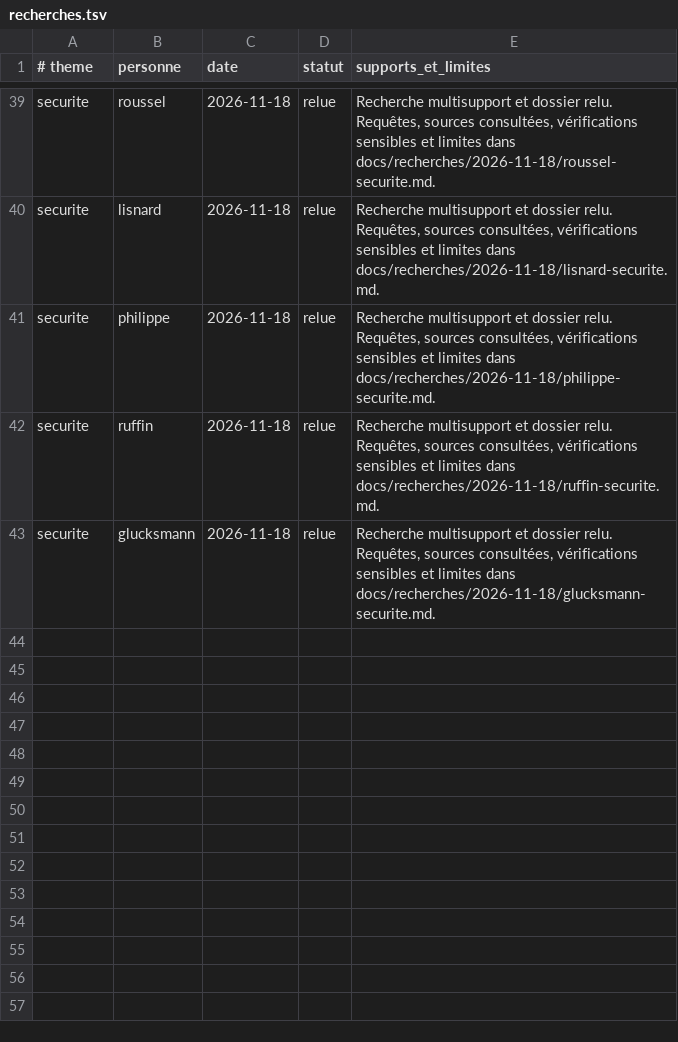
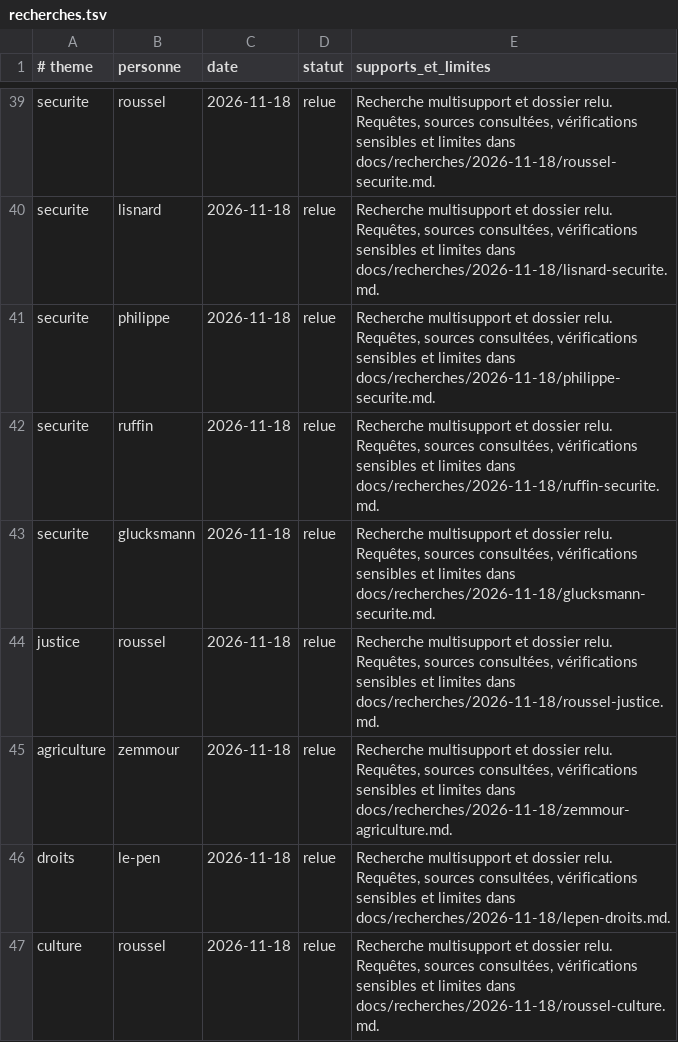
Before and after one commit to adrienconrath/pourquivoter, a TSV file: data/recherches.tsv, drawn as a sheet; only a part is shown, gaps mark what is left out; the diff names each change by its address in the sheet, - before the commit and + after, or states it on an @@ line.

Commit message:
Approfondir droits, justice, agriculture et culture avec sources actuelles

```diff
--- a/data/recherches.tsv
+++ b/data/recherches.tsv
+row 44: justice | roussel | 2026-11-18 | relue | Recherche multisupport et dossier relu. Requêtes, sources consultées, vérifications sensibles et limites dans docs/recherches/2026-11-18/roussel-justice.md.
+row 45: agriculture | zemmour | 2026-11-18 | relue | Recherche multisupport et dossier relu. Requêtes, sources consultées, vérifications sensibles et limites dans docs/recherches/2026-11-18/zemmour-agriculture.md.
+row 46: droits | le-pen | 2026-11-18 | relue | Recherche multisupport et dossier relu. Requêtes, sources consultées, vérifications sensibles et limites dans docs/recherches/2026-11-18/lepen-droits.md.
+row 47: culture | roussel | 2026-11-18 | relue | Recherche multisupport et dossier relu. Requêtes, sources consultées, vérifications sensibles et limites dans docs/recherches/2026-11-18/roussel-culture.md.
```
Also changed, not shown: data/audit-couverture.tsv, 8 other files.
